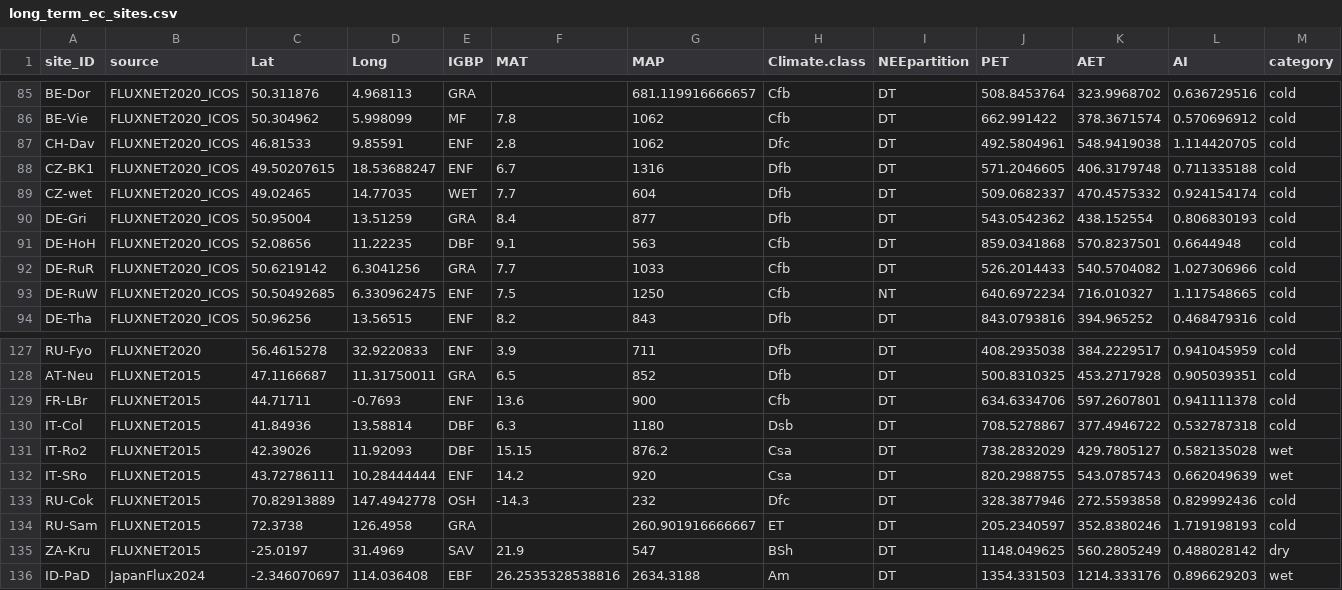
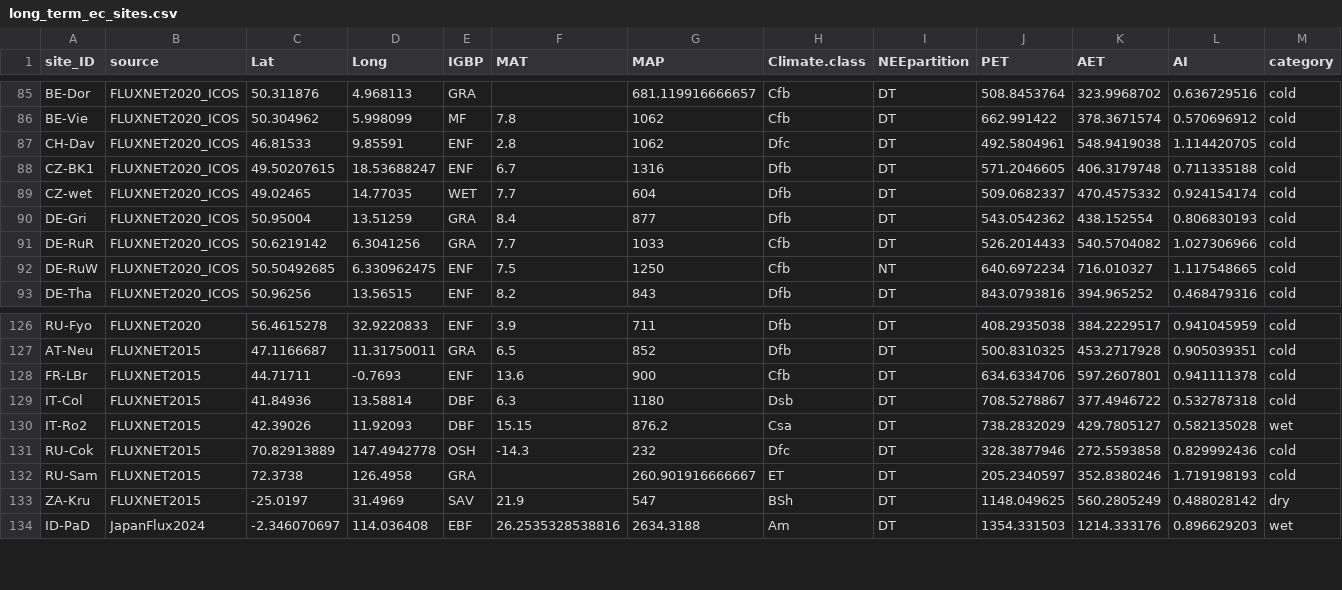
Before and after one commit to jnawang/terrestrial_carbon_trend_analysis, a CSV file: data/long_term_ec_sites.csv, drawn as a sheet; only a part is shown, gaps mark what is left out; the diff names each change by its address in the sheet, - before the commit and + after, or states it on an @@ line.

```diff
--- a/data/long_term_ec_sites.csv
+++ b/data/long_term_ec_sites.csv
-row 91: DE-HoH | FLUXNET2020_ICOS | 52.08656 | 11.22235 | DBF | 9.1 | 563 | Cfb | DT | 859.0341868 | 570.8237501 | 0.6644948 | cold
-row 132: IT-SRo | FLUXNET2015 | 43.72786111 | 10.28444444 | ENF | 14.2 | 920 | Csa | DT | 820.2988755 | 543.0785743 | 0.662049639 | wet
```
Also changed, not shown: LAI_reduction_disturbance.csv, data/growing_season_yearly.csv, 7 other files.
